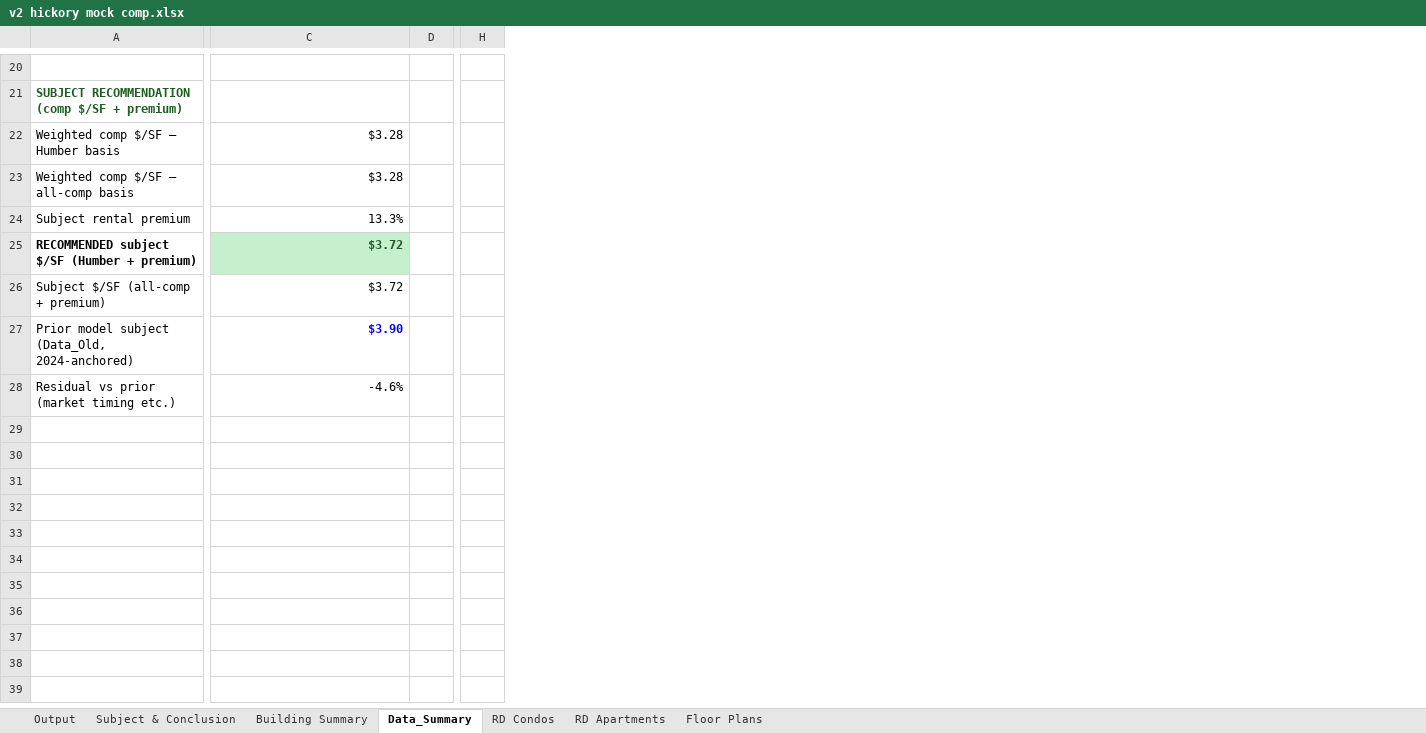
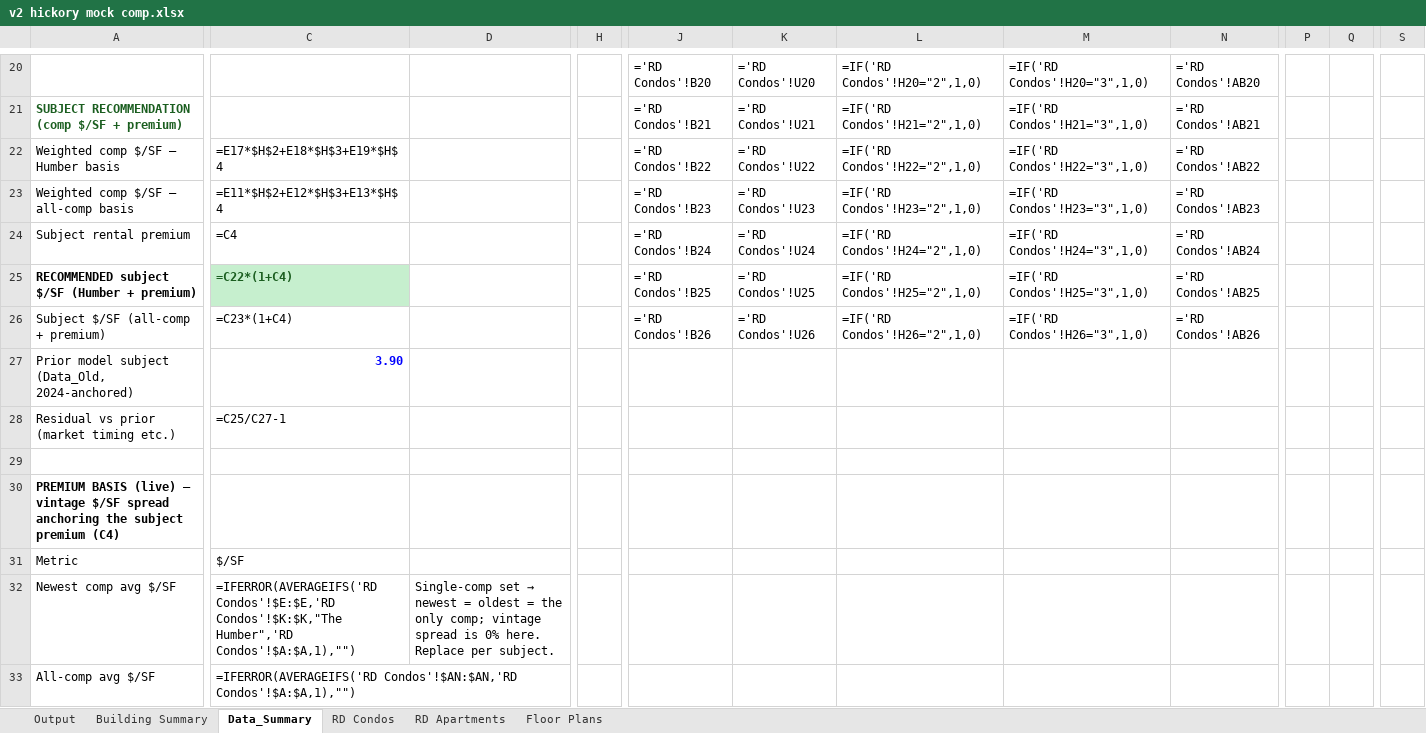
Before and after one commit to ata2saucy/highsirse-Claude-co-work-tool, an Excel workbook: v2 hickory mock comp.xlsx, sheet Data_Summary, drawn as a sheet; only a part is shown, gaps mark what is left out; values as stored, in another font and other column widths than the file's, no borders; formulas without a stored value are shown as written; removed rows and columns are numbered as before the commit, all else as after; rows hold the shown columns only; the diff covers the shown part only; the diff names each change by its address in the sheet, - before the commit and + after, or states it on an @@ line.

```diff
--- a/v2 hickory mock comp.xlsx (sheet Data_Summary)
+++ b/v2 hickory mock comp.xlsx (sheet Data_Summary)
-sheet tab: Subject & Conclusion
-column D, empty
+column D, empty
-column H, empty
+column H, empty
+column J, rows 20-26: ='RD Condos'!B20 | ='RD Condos'!B21 | ='RD Condos'!B22 | ='RD Condos'!B23 | ='RD Condos'!B24 | ='RD Condos'!B25 | ='RD Condos'!B26
+column K, rows 20-26: ='RD Condos'!U20 | ='RD Condos'!U21 | ='RD Condos'!U22 | ='RD Condos'!U23 | ='RD Condos'!U24 | ='RD Condos'!U25 | ='RD Condos'!U26
+column L, rows 20-26: =IF('RD Condos'!H20="2",1,0) | =IF('RD Condos'!H21="2",1,0) | =IF('RD Condos'!H22="2",1,0) | =IF('RD Condos'!H23="2",1,0) | =IF('RD Condos'!H24="2",1,0) | =IF('RD Condos'!H25="2",1,0) | =IF('RD Condos'!H26="2",1,0)
+column M, rows 20-26: =IF('RD Condos'!H20="3",1,0) | =IF('RD Condos'!H21="3",1,0) | =IF('RD Condos'!H22="3",1,0) | =IF('RD Condos'!H23="3",1,0) | =IF('RD Condos'!H24="3",1,0) | =IF('RD Condos'!H25="3",1,0) | =IF('RD Condos'!H26="3",1,0)
+column N, rows 20-26: ='RD Condos'!AB20 | ='RD Condos'!AB21 | ='RD Condos'!AB22 | ='RD Condos'!AB23 | ='RD Condos'!AB24 | ='RD Condos'!AB25 | ='RD Condos'!AB26
+column P, empty
+column Q, empty
+column S, empty
-row 20: (empty)
+row 20:  |  |  |  | ='RD Condos'!B20 | ='RD Condos'!U20 | =IF('RD Condos'!H20="2",1,0) | =IF('RD Condos'!H20="3",1,0) | ='RD Condos'!AB20
-C22: $3.28
+C22: =E17*$H$2+E18*$H$3+E19*$H$4
-C23: $3.28
+C23: =E11*$H$2+E12*$H$3+E13*$H$4
-C24: 13.3%
+C24: =C4
-C25: $3.72
+C25: =C22*(1+C4)
-C26: $3.72
+C26: =C23*(1+C4)
-C27: $3.90
+C27: 3.90
-C28: -4.6%
+C28: =C25/C27-1
+row 29: (empty)
+row 30: PREMIUM BASIS (live) — vintage $/SF spread anchoring the subject premium (C4)
+row 31: Metric | $/SF
+row 32: Newest comp avg $/SF | =IFERROR(AVERAGEIFS('RD Condos'!$E:$E,'RD Condos'!$K:$K,"The Humber",'RD Condos'!$A:$A,1),"") | Single-comp set → newest = oldest = the only comp; vintage spread is 0% here. Replace per subject.
+row 33: All-comp avg $/SF | =IFERROR(AVERAGEIFS('RD Condos'!$AN:$AN,'RD Condos'!$A:$A,1),"")
```
Also changed, not shown: 22 added rows, 7 removed rows, 5 added columns, 11 edited cells and cell formats elsewhere in this sheet, sheet RD Condos, sheet Output, sheet Floor Plans, sheet Building Summary, sheet RD Apartments, 10 Lower Spadina Rental Comps _vACTIVE.xlsx, 9 other files.
